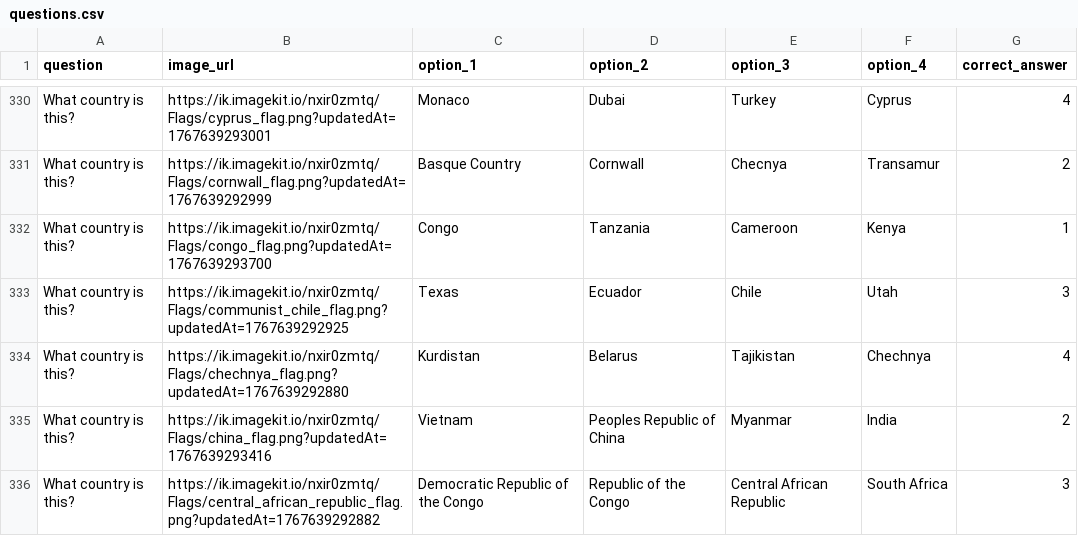
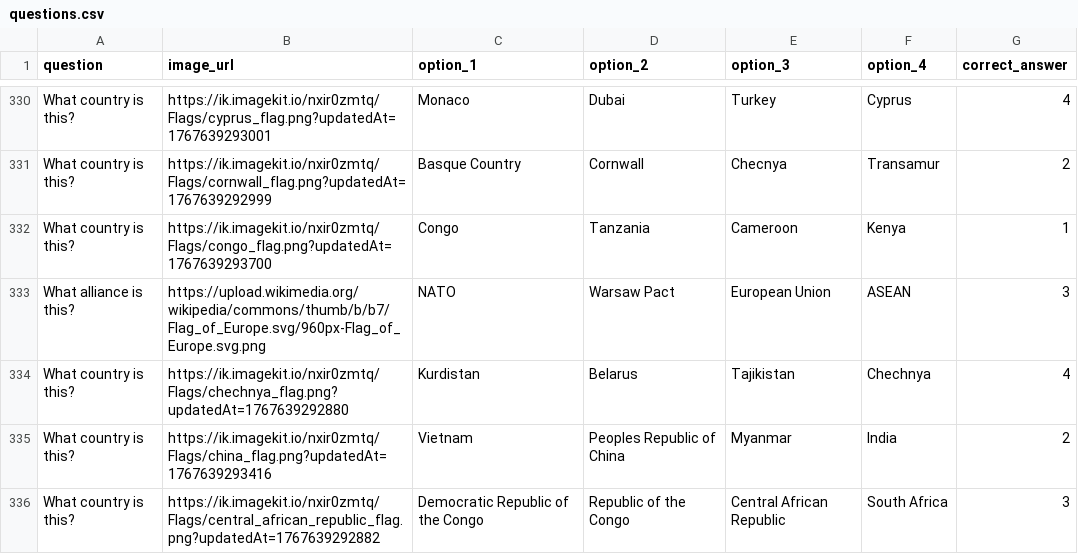
Before and after one commit to Nate-Cockroft/flag-quiz, a CSV file: questions.csv, drawn as a sheet; only a part is shown, gaps mark what is left out; removed rows and columns are numbered as before the commit, all else as after; the diff names each change by its address in the sheet, - before the commit and + after, or states it on an @@ line.

Commit message:
Add European Union flag question

```diff
--- a/questions.csv
+++ b/questions.csv
-row 333: What country is this? | https://ik.imagekit.io/nxir0zmtq/Flags/communist_chile_flag.png?updatedAt=1767639292925 | Texas | Ecuador | Chile | Utah | 3
+row 333: What alliance is this? | https://upload.wikimedia.org/wikipedia/commons/thumb/b/b7/Flag_of_Europe.svg/960px-Flag_of_Europe.svg.png | NATO | Warsaw Pact | European Union | ASEAN | 3
```
